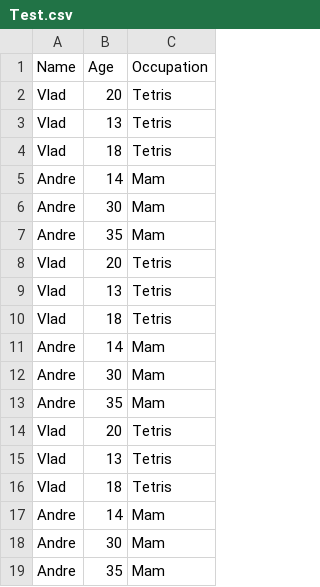
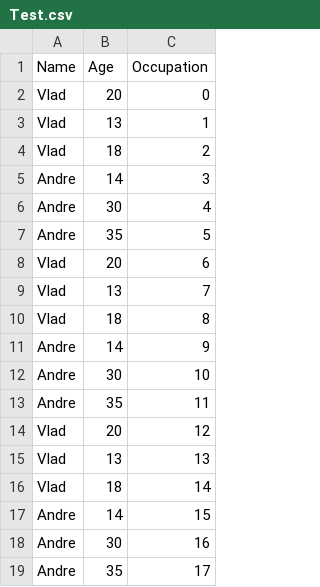
Before and after one commit to dyingvoid/Lab4, a CSV file: Lab4/Files/Test.csv, drawn as a sheet.

```diff
--- a/Lab4/Files/Test.csv
+++ b/Lab4/Files/Test.csv
@@ -1,19 +1,19 @@
 Name,Age,Occupation
-Vlad,20,Tetris
-Vlad,13,Tetris
-Vlad,18,Tetris
-Andre,14,Mam
-Andre,30,Mam
-Andre,35,Mam
-Vlad,20,Tetris
-Vlad,13,Tetris
-Vlad,18,Tetris
-Andre,14,Mam
-Andre,30,Mam
-Andre,35,Mam
-Vlad,20,Tetris
-Vlad,13,Tetris
-Vlad,18,Tetris
-Andre,14,Mam
-Andre,30,Mam
-Andre,35,Mam
+Vlad,20,0
+Vlad,13,1
+Vlad,18,2
+Andre,14,3
+Andre,30,4
+Andre,35,5
+Vlad,20,6
+Vlad,13,7
+Vlad,18,8
+Andre,14,9
+Andre,30,10
+Andre,35,11
+Vlad,20,12
+Vlad,13,13
+Vlad,18,14
+Andre,14,15
+Andre,30,16
+Andre,35,17
```
Also changed, not shown: 7 other files.
